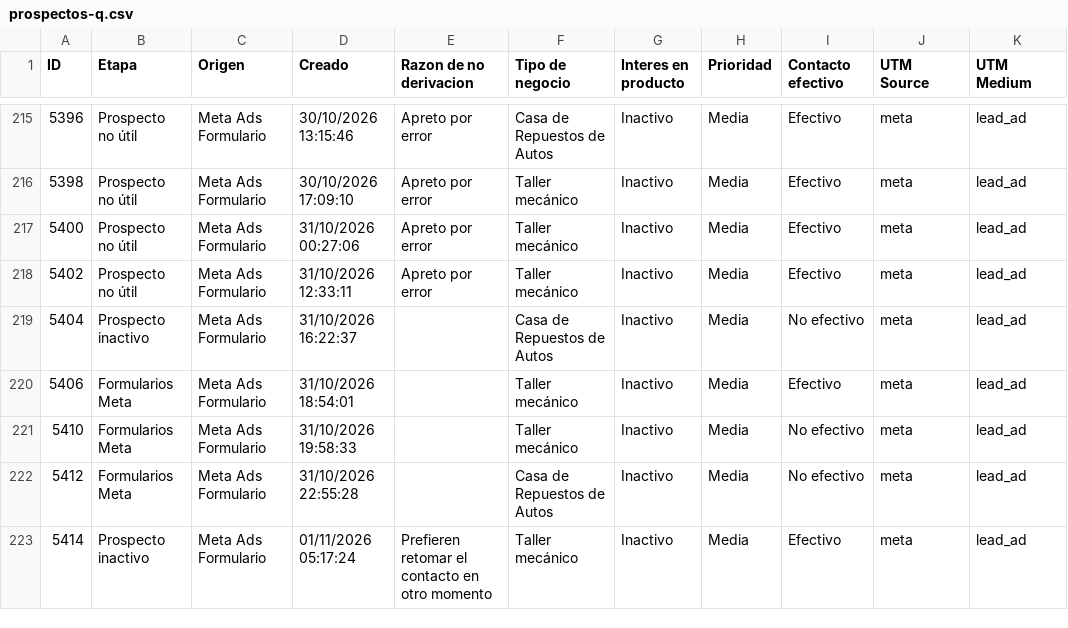
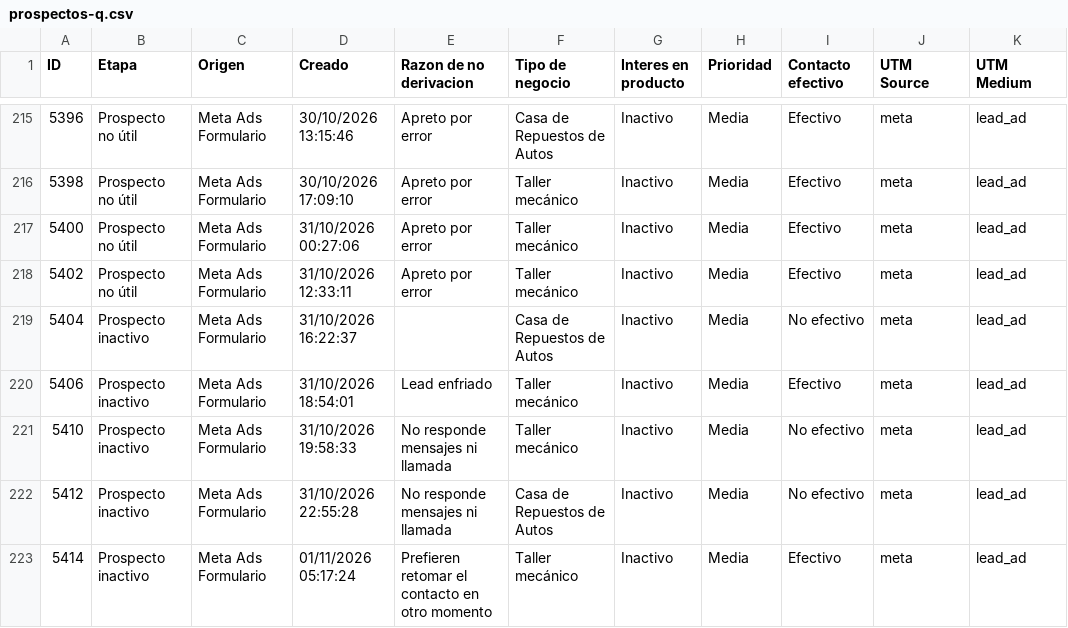
Before and after one commit to joanavillarreal/growth-lupa, a CSV file: meta/datos/crm/panel/prospectos-q.csv, drawn as a sheet; only a part is shown, gaps mark what is left out; the diff covers the shown part only; the diff names each change by its address in the sheet, - before the commit and + after, or states it on an @@ line.

```diff
--- a/meta/datos/crm/panel/prospectos-q.csv
+++ b/meta/datos/crm/panel/prospectos-q.csv
-B220:B222 (Etapa): Formularios Meta
+B220:B222 (Etapa): Prospecto inactivo
-E220 (Razon de no derivacion): (empty)
+E220 (Razon de no derivacion): Lead enfriado
-E221:E222 (Razon de no derivacion): (empty)
+E221:E222 (Razon de no derivacion): No responde mensajes ni llamada
```
Also changed, not shown: 4 added rows and 44 edited cells elsewhere in this file, 20 other files.
